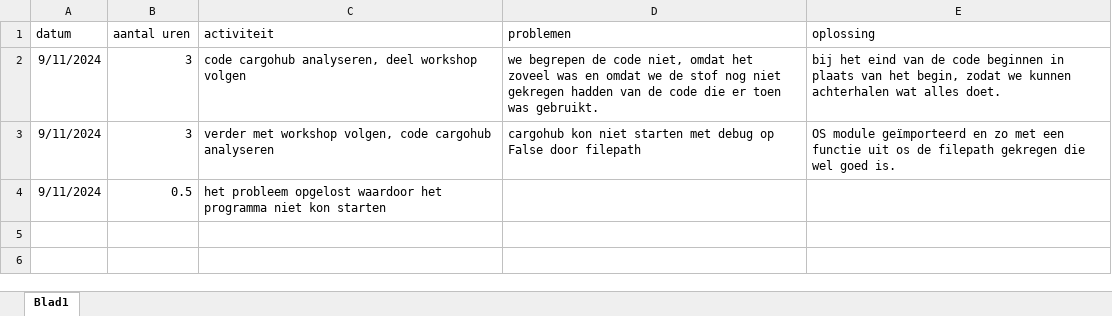
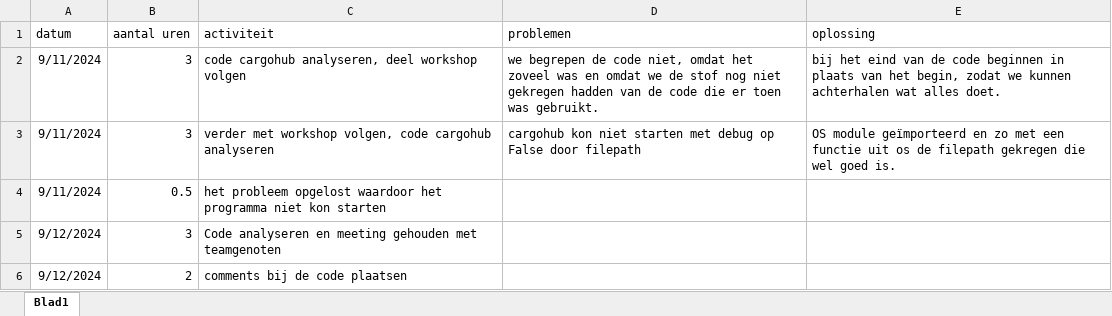
Before and after one commit to 000Tiger0001/Cargohub, an Excel workbook: Administratie/Logboeken/DaanLogboek.xlsx, sheet Blad1, drawn as a sheet; values as stored, in another font and other column widths than the file's, no borders; the diff names each change by its address in the sheet, - before the commit and + after, or states it on an @@ line.

Commit message:
comments added

```diff
--- a/Administratie/Logboeken/DaanLogboek.xlsx (sheet Blad1)
+++ b/Administratie/Logboeken/DaanLogboek.xlsx (sheet Blad1)
+row 5: 9/12/2024 | 3 | Code analyseren en meeting gehouden met teamgenoten
+row 6: 9/12/2024 | 2 | comments bij de code plaatsen
```
Also changed, not shown: 1 other file.
